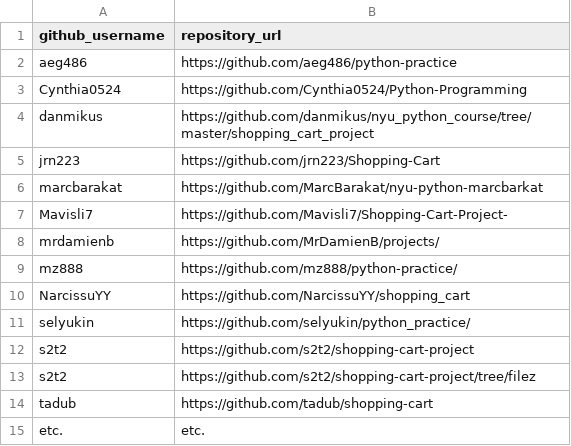
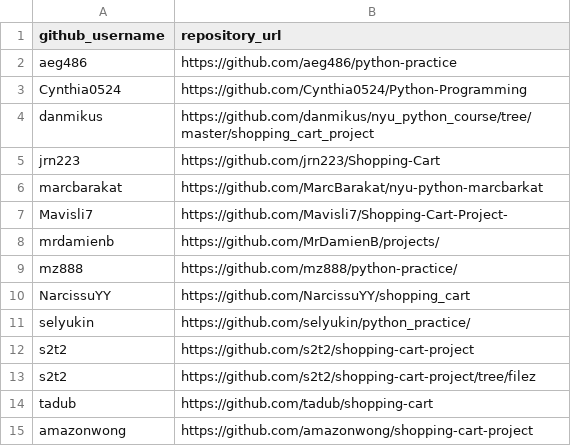
Before and after one commit to prof-rossetti/nyu-info-2335-201706, a CSV file: projects/shopping-cart/submissions.csv, drawn as a sheet.

Commit message:
Submitting shopping cart project

```diff
--- a/projects/shopping-cart/submissions.csv
+++ b/projects/shopping-cart/submissions.csv
@@ -14,2 +14,2 @@ s2t2, https://github.com/s2t2/shopping-cart-project/tree/filez
 tadub, https://github.com/tadub/shopping-cart
-etc., etc.
+amazonwong, https://github.com/amazonwong/shopping-cart-project
```
